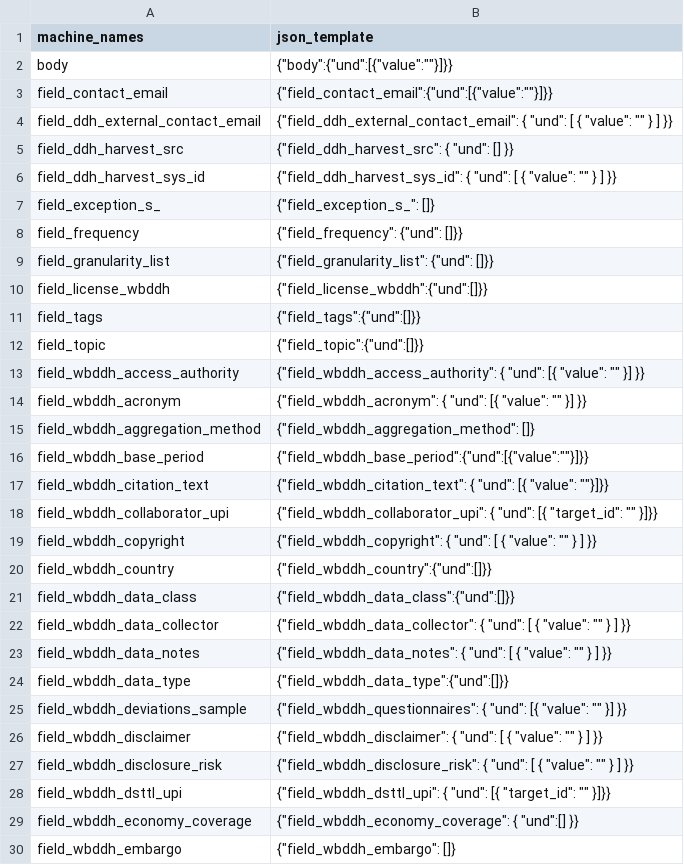
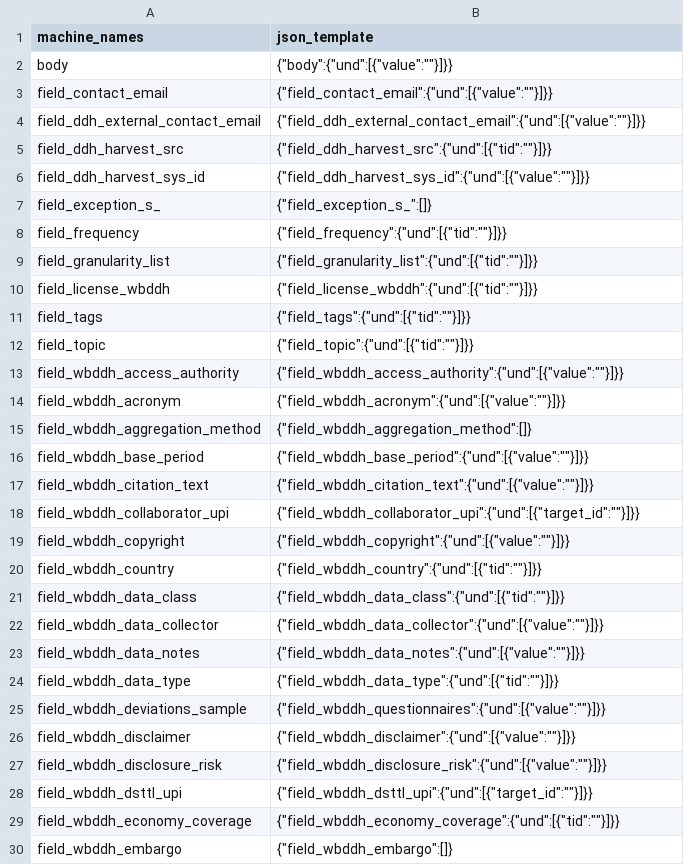
Before and after one commit to tonyfujs/ddhconnect, a CSV file: data-raw/dataset_json_format_lookup.csv, drawn as a sheet; only a part is shown; the diff covers the shown part only.

Commit message:
try new json body tid breaks

```diff
--- a/data-raw/dataset_json_format_lookup.csv
+++ b/data-raw/dataset_json_format_lookup.csv
@@ -3,28 +3,28 @@ body,"{""body"":{""und"":[{""value"":""""}]}}"
 field_contact_email,"{""field_contact_email"":{""und"":[{""value"":""""}]}}"
-field_ddh_external_contact_email,"{""field_ddh_external_contact_email"": { ""und"": [ { ""value"": """" } ] }}"
-field_ddh_harvest_src,"{""field_ddh_harvest_src"": { ""und"": [] }}"
-field_ddh_harvest_sys_id,"{""field_ddh_harvest_sys_id"": { ""und"": [ { ""value"": """" } ] }}"
-field_exception_s_,"{""field_exception_s_"": []}"
-field_frequency,"{""field_frequency"": {""und"": []}}"
-field_granularity_list,"{""field_granularity_list"": {""und"": []}}"
-field_license_wbddh,"{""field_license_wbddh"":{""und"":[]}}"
-field_tags,"{""field_tags"":{""und"":[]}}"
-field_topic,"{""field_topic"":{""und"":[]}}"
-field_wbddh_access_authority,"{""field_wbddh_access_authority"": { ""und"": [{ ""value"": """" }] }}"
-field_wbddh_acronym,"{""field_wbddh_acronym"": { ""und"": [{ ""value"": """" }] }}"
-field_wbddh_aggregation_method,"{""field_wbddh_aggregation_method"": []}"
+field_ddh_external_contact_email,"{""field_ddh_external_contact_email"":{""und"":[{""value"":""""}]}}"
+field_ddh_harvest_src,"{""field_ddh_harvest_src"":{""und"":[{""tid"":""""}]}}"
+field_ddh_harvest_sys_id,"{""field_ddh_harvest_sys_id"":{""und"":[{""value"":""""}]}}"
+field_exception_s_,"{""field_exception_s_"":[]}"
+field_frequency,"{""field_frequency"":{""und"":[{""tid"":""""}]}}"
+field_granularity_list,"{""field_granularity_list"":{""und"":[{""tid"":""""}]}}"
+field_license_wbddh,"{""field_license_wbddh"":{""und"":[{""tid"":""""}]}}"
+field_tags,"{""field_tags"":{""und"":[{""tid"":""""}]}}"
+field_topic,"{""field_topic"":{""und"":[{""tid"":""""}]}}"
+field_wbddh_access_authority,"{""field_wbddh_access_authority"":{""und"":[{""value"":""""}]}}"
+field_wbddh_acronym,"{""field_wbddh_acronym"":{""und"":[{""value"":""""}]}}"
+field_wbddh_aggregation_method,"{""field_wbddh_aggregation_method"":[]}"
 field_wbddh_base_period,"{""field_wbddh_base_period"":{""und"":[{""value"":""""}]}}"
-field_wbddh_citation_text,"{""field_wbddh_citation_text"": { ""und"": [{ ""value"": """"}]}}"
-field_wbddh_collaborator_upi,"{""field_wbddh_collaborator_upi"": { ""und"": [{ ""target_id"": """" }]}}"
-field_wbddh_copyright,"{""field_wbddh_copyright"": { ""und"": [ { ""value"": """" } ] }}"
-field_wbddh_country,"{""field_wbddh_country"":{""und"":[]}}"
-field_wbddh_data_class,"{""field_wbddh_data_class"":{""und"":[]}}"
-field_wbddh_data_collector,"{""field_wbddh_data_collector"": { ""und"": [ { ""value"": """" } ] }}"
-field_wbddh_data_notes,"{""field_wbddh_data_notes"": { ""und"": [ { ""value"": """" } ] }}"
-field_wbddh_data_type,"{""field_wbddh_data_type"":{""und"":[]}}"
-field_wbddh_deviations_sample,"{""field_wbddh_questionnaires"": { ""und"": [{ ""value"": """" }] }}"
-field_wbddh_disclaimer,"{""field_wbddh_disclaimer"": { ""und"": [ { ""value"": """" } ] }}"
-field_wbddh_disclosure_risk,"{""field_wbddh_disclosure_risk"": { ""und"": [ { ""value"": """" } ] }}"
-field_wbddh_dsttl_upi,"{""field_wbddh_dsttl_upi"": { ""und"": [{ ""target_id"": """" }]}}"
-field_wbddh_economy_coverage,"{""field_wbddh_economy_coverage"": { ""und"":[] }}"
-field_wbddh_embargo,"{""field_wbddh_embargo"": []}"
+field_wbddh_citation_text,"{""field_wbddh_citation_text"":{""und"":[{""value"":""""}]}}"
+field_wbddh_collaborator_upi,"{""field_wbddh_collaborator_upi"":{""und"":[{""target_id"":""""}]}}"
+field_wbddh_copyright,"{""field_wbddh_copyright"":{""und"":[{""value"":""""}]}}"
+field_wbddh_country,"{""field_wbddh_country"":{""und"":[{""tid"":""""}]}}"
+field_wbddh_data_class,"{""field_wbddh_data_class"":{""und"":[{""tid"":""""}]}}"
+field_wbddh_data_collector,"{""field_wbddh_data_collector"":{""und"":[{""value"":""""}]}}"
+field_wbddh_data_notes,"{""field_wbddh_data_notes"":{""und"":[{""value"":""""}]}}"
+field_wbddh_data_type,"{""field_wbddh_data_type"":{""und"":[{""tid"":""""}]}}"
+field_wbddh_deviations_sample,"{""field_wbddh_questionnaires"":{""und"":[{""value"":""""}]}}"
+field_wbddh_disclaimer,"{""field_wbddh_disclaimer"":{""und"":[{""value"":""""}]}}"
+field_wbddh_disclosure_risk,"{""field_wbddh_disclosure_risk"":{""und"":[{""value"":""""}]}}"
+field_wbddh_dsttl_upi,"{""field_wbddh_dsttl_upi"":{""und"":[{""target_id"":""""}]}}"
+field_wbddh_economy_coverage,"{""field_wbddh_economy_coverage"":{""und"":[{""tid"":""""}]}}"
+field_wbddh_embargo,"{""field_wbddh_embargo"":[]}"
```
Also changed, not shown: 38 edited cells elsewhere in this file, data-raw/resource_json_format_lookup.csv, 5 other files.
